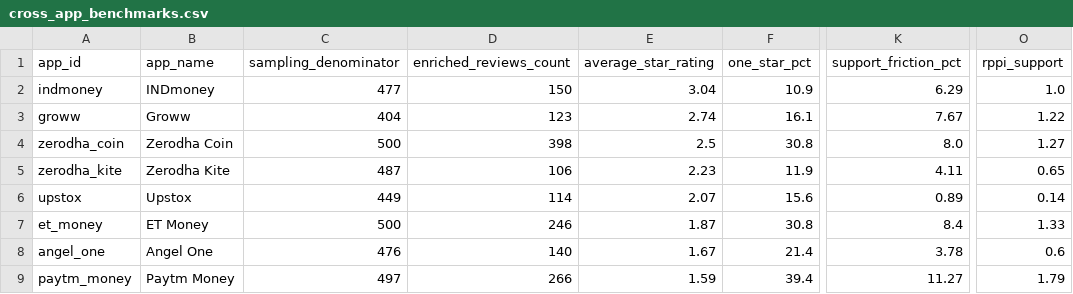
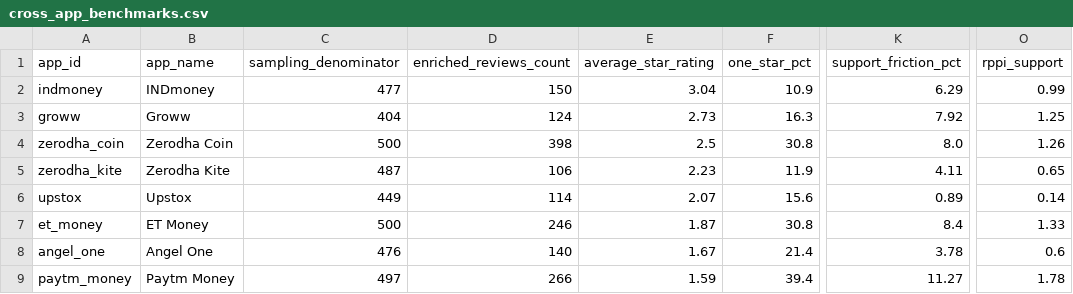
Before and after one commit to Arayie/GradProd, a CSV file: outputs/cross_app_benchmarks.csv, drawn as a sheet; only a part is shown, gaps mark what is left out; the diff names each change by its address in the sheet, - before the commit and + after, or states it on an @@ line.

```diff
--- a/outputs/cross_app_benchmarks.csv
+++ b/outputs/cross_app_benchmarks.csv
-O2 (rppi_support): 1.0
+O2 (rppi_support): 0.99
-D3 (enriched_reviews_count): 123
+D3 (enriched_reviews_count): 124
-E3 (average_star_rating): 2.74
+E3 (average_star_rating): 2.73
-F3 (one_star_pct): 16.1
+F3 (one_star_pct): 16.3
-K3 (support_friction_pct): 7.67
+K3 (support_friction_pct): 7.92
-O3 (rppi_support): 1.22
+O3 (rppi_support): 1.25
-O4 (rppi_support): 1.27
+O4 (rppi_support): 1.26
-O9 (rppi_support): 1.79
+O9 (rppi_support): 1.78
```
Also changed, not shown: outputs/collection_errors.csv, outputs/ingestion_runs.csv, 4 other files.
